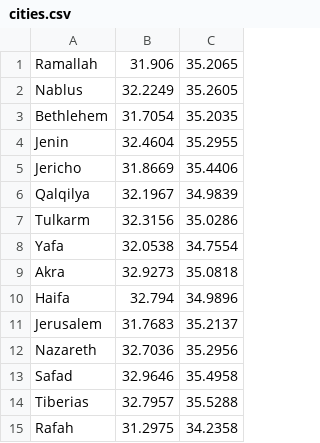
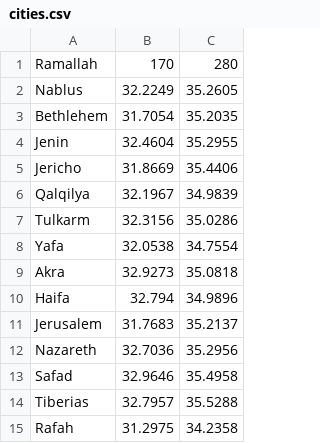
Before and after one commit to Hassan-Melhim/AI_Search, a CSV file: src/main/resources/cities.csv, drawn as a sheet.

```diff
--- a/src/main/resources/cities.csv
+++ b/src/main/resources/cities.csv
@@ -1,2 +1,2 @@
-Ramallah,31.906,35.2065
+Ramallah,170, 280
 Nablus,32.2249,35.2605
```
Also changed, not shown: 1 other file.
